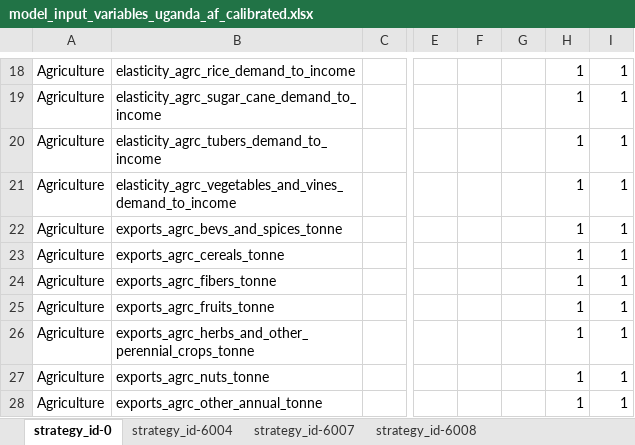
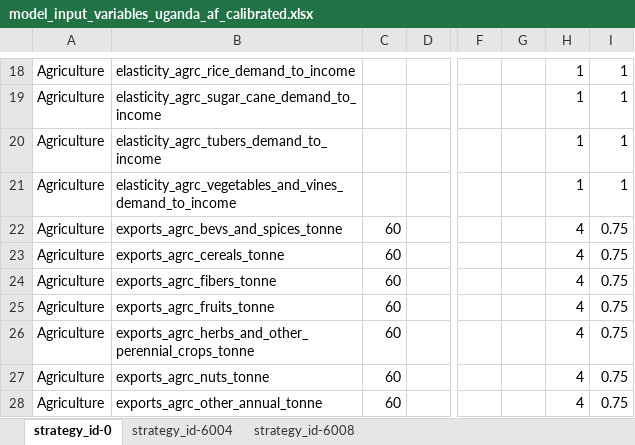
Before and after one commit to sisepuede-framework/ssp_uganda_data, an Excel workbook: data_processing/transformations/templates/calibrated/uganda/model_input_variables_uganda_af_calibrated.xlsx, sheet strategy_id-0, drawn as a sheet; only a part is shown, gaps mark what is left out; values as stored, in another font and other column widths than the file's, no borders; removed rows and columns are numbered as before the commit, all else as after; the diff covers the shown part only; the diff names each change by its address in the sheet, - before the commit and + after, or states it on an @@ line.

```diff
--- a/data_processing/transformations/templates/calibrated/uganda/model_input_variables_uganda_af_calibrated.xlsx (sheet strategy_id-0)
+++ b/data_processing/transformations/templates/calibrated/uganda/model_input_variables_uganda_af_calibrated.xlsx (sheet strategy_id-0)
-sheet tab: strategy_id-6007
+column C, rows 22-28: all 60
-column F, empty
-H22:H28: 1
+H22:H28: 4
-I22:I28: 1
+I22:I28: 0.75
```
Also changed, not shown: 202 edited cells elsewhere in this sheet, sheet strategy_id-6004, sheet strategy_id-6008, data_processing/transformations/templates/calibrated/uganda/model_input_variables_uganda_ce_calibrated.xlsx, data_processing/transformations/templates/calibrated/uganda/model_input_variables_uganda_en_calibrated.xlsx, 24 other files.
